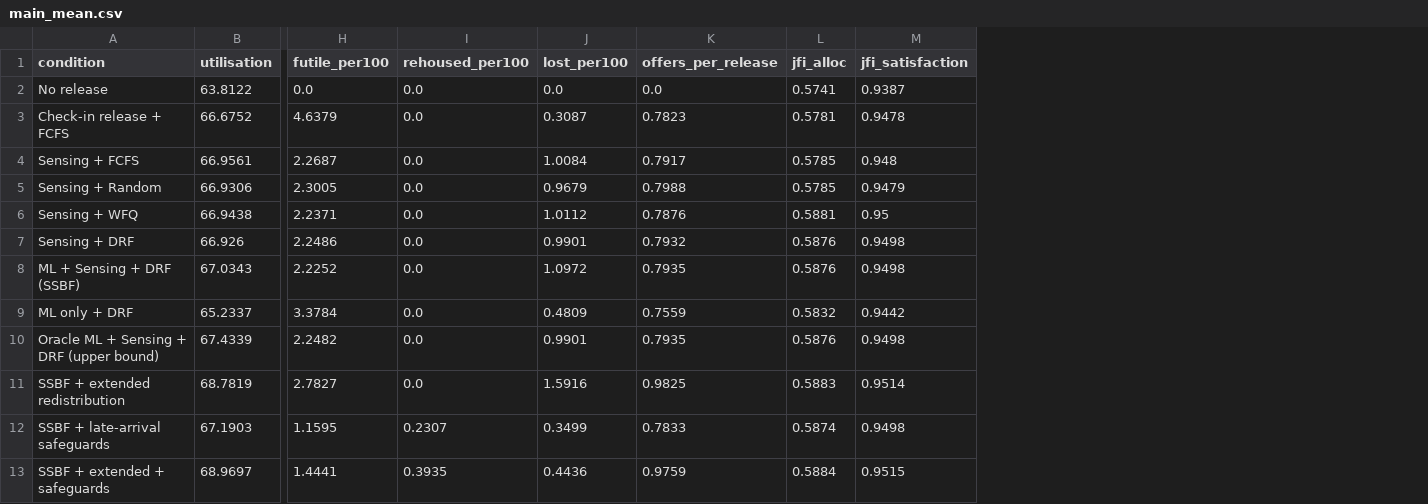
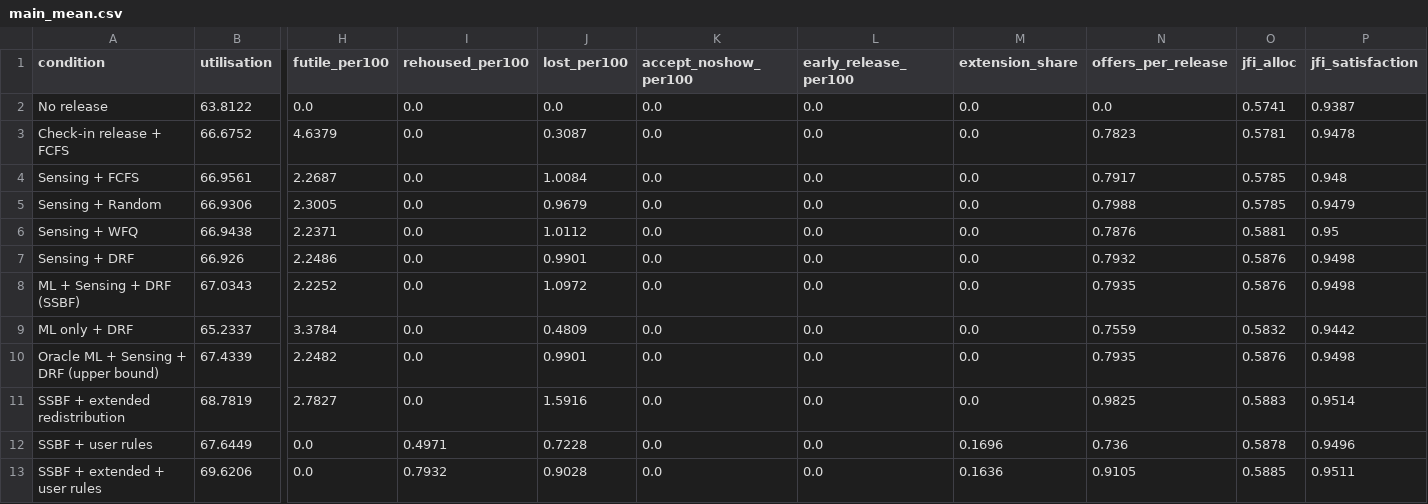
Before and after one commit to Sariya9/ssbf-smart-space-booking, a CSV file: results/simulation/main_mean.csv, drawn as a sheet; only a part is shown, gaps mark what is left out; removed rows and columns are numbered as before the commit, all else as after; rows hold the shown columns only; the diff names each change by its address in the sheet, - before the commit and + after, or states it on an @@ line.

```diff
--- a/results/simulation/main_mean.csv
+++ b/results/simulation/main_mean.csv
+column K (accept_noshow_per100), rows 2-11: all 0.0
+column L (early_release_per100), rows 2-11: all 0.0
+column M (extension_share), rows 2-11: all 0.0
-row 12: SSBF + late-arrival safeguards | 67.1903 | 1.1595 | 0.2307 | 0.3499 | 0.7833 | 0.5874 | 0.9498
-row 13: SSBF + extended + safeguards | 68.9697 | 1.4441 | 0.3935 | 0.4436 | 0.9759 | 0.5884 | 0.9515
+row 12: SSBF + user rules | 67.6449 | 0.0 | 0.4971 | 0.7228 | 0.0 | 0.0 | 0.1696 | 0.736 | 0.5878 | 0.9496
+row 13: SSBF + extended + user rules | 69.6206 | 0.0 | 0.7932 | 0.9028 | 0.0 | 0.0 | 0.1636 | 0.9105 | 0.5885 | 0.9511
```
Also changed, not shown: results/simulation/main_mean_ci95.csv, results/simulation/main_runs.csv, 12 other files.
